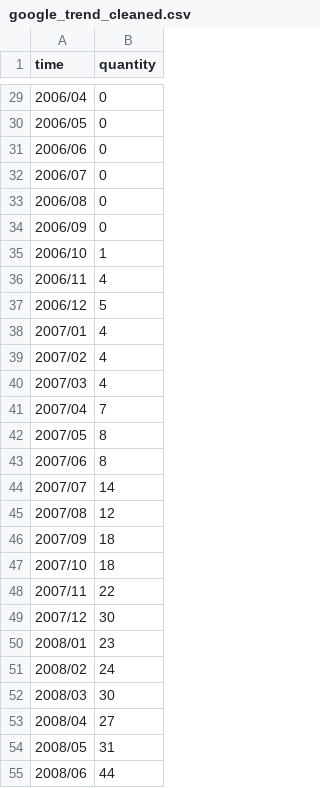
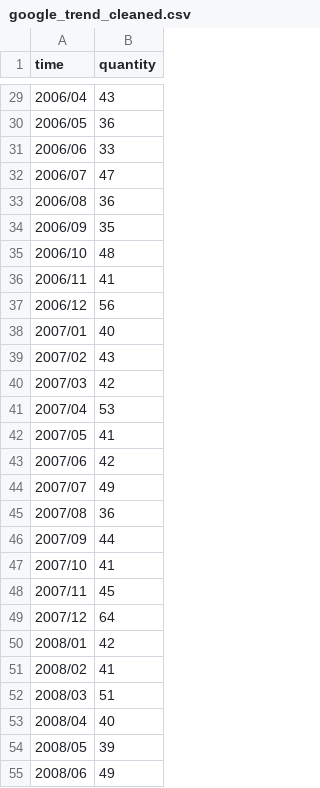
Before and after one commit to Anthonymcqueen21/github-viz, a CSV file: src/main/resources/static/google_trend_cleaned.csv, drawn as a sheet; only a part is shown, gaps mark what is left out; the diff covers the shown part only.

```diff
--- a/src/main/resources/static/google_trend_cleaned.csv
+++ b/src/main/resources/static/google_trend_cleaned.csv
@@ -29,27 +29,27 @@ time,quantity
-2006/04,0
-2006/05,0
-2006/06,0
-2006/07,0
-2006/08,0
-2006/09,0
-2006/10,1
-2006/11,4
-2006/12,5
-2007/01,4
-2007/02,4
-2007/03,4
-2007/04,7
-2007/05,8
-2007/06,8
-2007/07,14
-2007/08,12
-2007/09,18
-2007/10,18
-2007/11,22
-2007/12,30
-2008/01,23
-2008/02,24
-2008/03,30
-2008/04,27
-2008/05,31
-2008/06,44
+2006/04,43
+2006/05,36
+2006/06,33
+2006/07,47
+2006/08,36
+2006/09,35
+2006/10,48
+2006/11,41
+2006/12,56
+2007/01,40
+2007/02,43
+2007/03,42
+2007/04,53
+2007/05,41
+2007/06,42
+2007/07,49
+2007/08,36
+2007/09,44
+2007/10,41
+2007/11,45
+2007/12,64
+2008/01,42
+2008/02,41
+2008/03,51
+2008/04,40
+2008/05,39
+2008/06,49
```
Also changed, not shown: 122 edited cells elsewhere in this file, src/main/resources/static/google_trend.csv, 13 other files.
